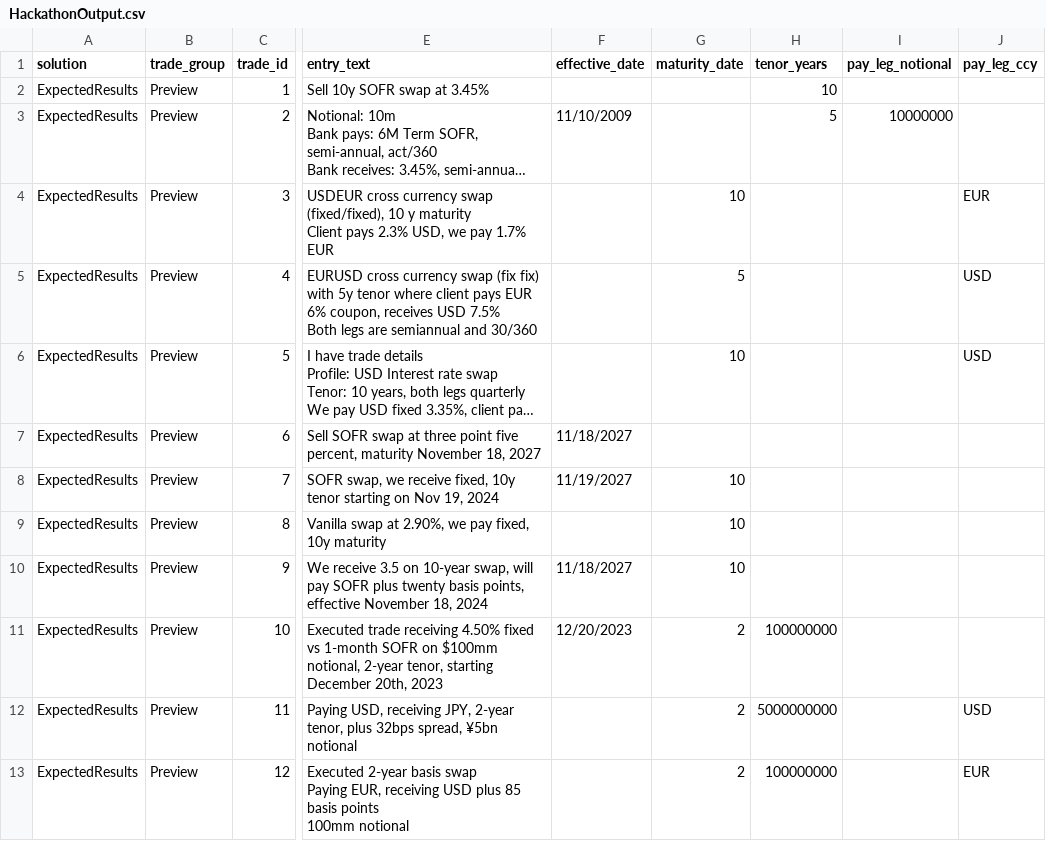
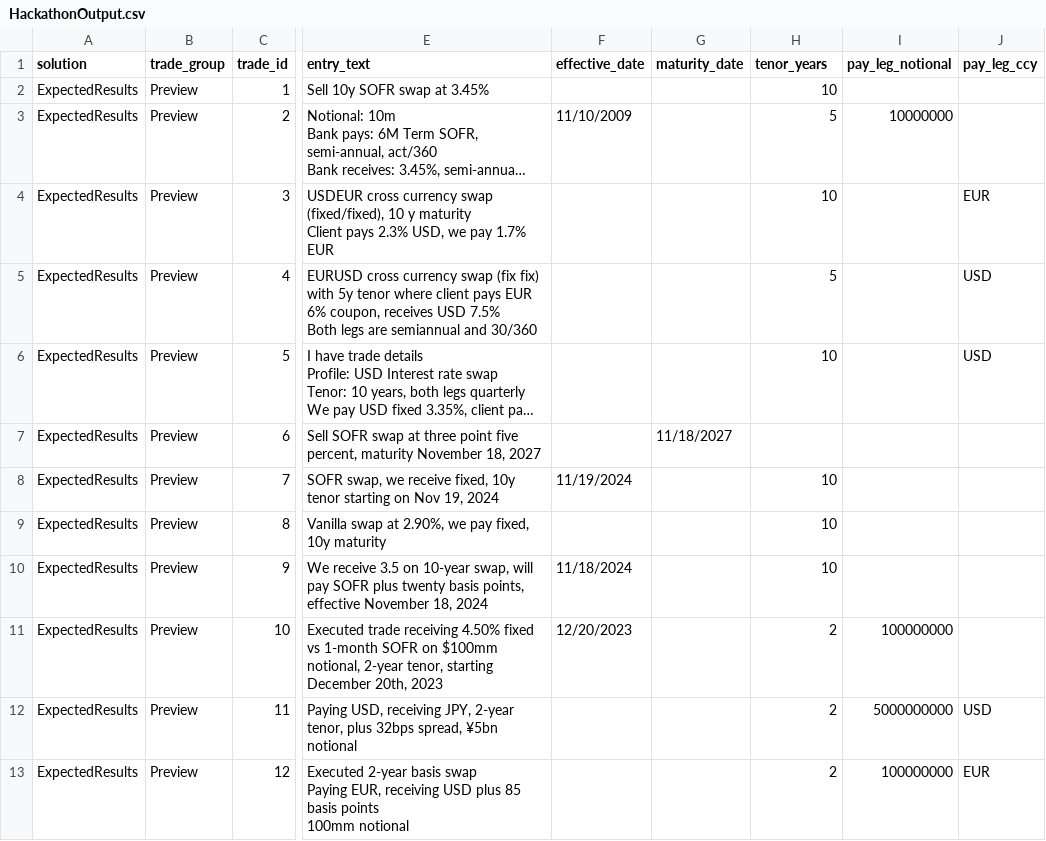
Before and after one commit to compatibl/hackathon2024, a CSV file: cl/hackathon/HackathonOutput.csv, drawn as a sheet; only a part is shown, gaps mark what is left out; long unchanged cells end in …; the diff names each change by its address in the sheet, - before the commit and + after, or states it on an @@ line.

Commit message:
Corrected the expected outputs file.

```diff
--- a/cl/hackathon/HackathonOutput.csv
+++ b/cl/hackathon/HackathonOutput.csv
-G4 (maturity_date): 10
+G4 (maturity_date): (empty)
-H4 (tenor_years): (empty)
+H4 (tenor_years): 10
-G5 (maturity_date): 5
+G5 (maturity_date): (empty)
-H5 (tenor_years): (empty)
+H5 (tenor_years): 5
-G6 (maturity_date): 10
+G6 (maturity_date): (empty)
-H6 (tenor_years): (empty)
+H6 (tenor_years): 10
-F7 (effective_date): 11/18/2027
+F7 (effective_date): (empty)
-G7 (maturity_date): (empty)
+G7 (maturity_date): 11/18/2027
-F8 (effective_date): 11/19/2027
+F8 (effective_date): 11/19/2024
-G8:G10 (maturity_date): 10
+G8:G10 (maturity_date): (empty)
-H8:H10 (tenor_years): (empty)
+H8:H10 (tenor_years): 10
-F10 (effective_date): 11/18/2027
+F10 (effective_date): 11/18/2024
-G11:G13 (maturity_date): 2
+G11:G13 (maturity_date): (empty)
-H11 (tenor_years): 100000000
+H11 (tenor_years): 2
-I11 (pay_leg_notional): (empty)
+I11 (pay_leg_notional): 100000000
-H12 (tenor_years): 5000000000
+H12 (tenor_years): 2
-I12 (pay_leg_notional): (empty)
+I12 (pay_leg_notional): 5000000000
-H13 (tenor_years): 100000000
+H13 (tenor_years): 2
-I13 (pay_leg_notional): (empty)
+I13 (pay_leg_notional): 100000000
```
